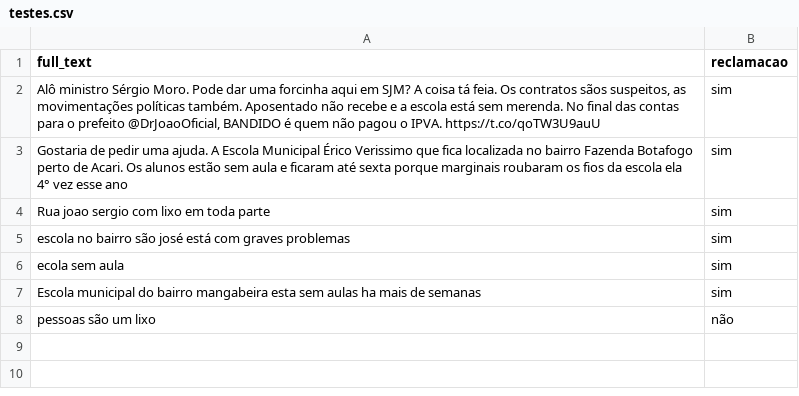
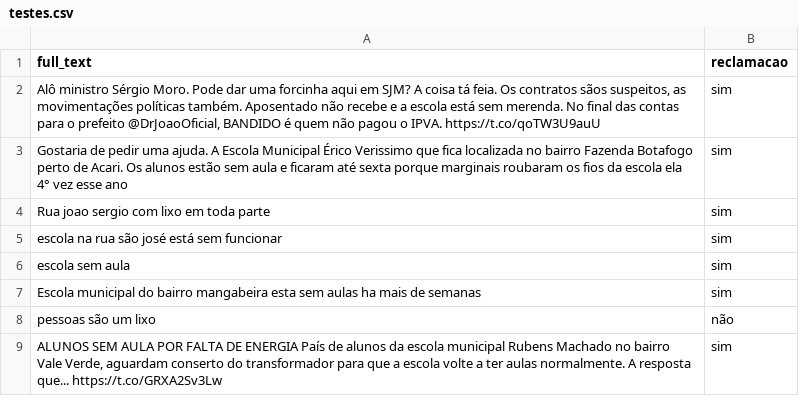
Before and after one commit to richecr/ProjetoCrowd4City, a CSV file: Classificador/testes.csv, drawn as a sheet.

```diff
--- a/Classificador/testes.csv
+++ b/Classificador/testes.csv
@@ -4,5 +4,6 @@ full_text,reclamacao
 "Rua joao sergio com lixo em toda parte",sim
-"escola no bairro são josé está com graves problemas",sim
-"ecola sem aula",sim
+"escola na rua são josé está sem funcionar",sim
+"escola sem aula",sim
 Escola municipal do bairro mangabeira esta sem aulas ha mais de semanas,sim
 pessoas são um lixo,não
+"ALUNOS SEM AULA POR FALTA DE ENERGIA País de alunos da escola municipal Rubens Machado no bairro Vale Verde, aguardam conserto do transformador para que a escola volte a ter aulas normalmente. A resposta que... https://t.co/GRXA2Sv3Lw",sim
```
Also changed, not shown: Classificador/tweets.csv, twitter_scraping/dados/educacao/dados.csv, 5 other files.
